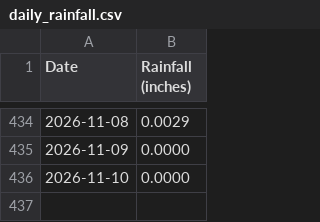
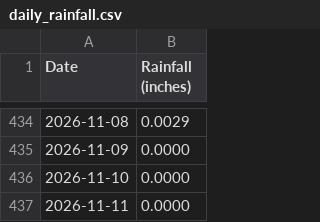
Before and after one commit to pinonimx/tempest-rainfall-main, a CSV file: daily_rainfall.csv, drawn as a sheet; only a part is shown, gaps mark what is left out; the diff names each change by its address in the sheet, - before the commit and + after, or states it on an @@ line.

```diff
--- a/daily_rainfall.csv
+++ b/daily_rainfall.csv
+row 437: 2026-11-11 | 0.0000
```
